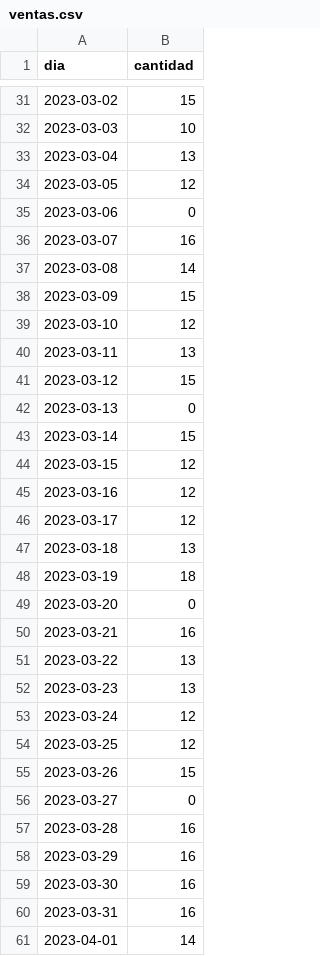
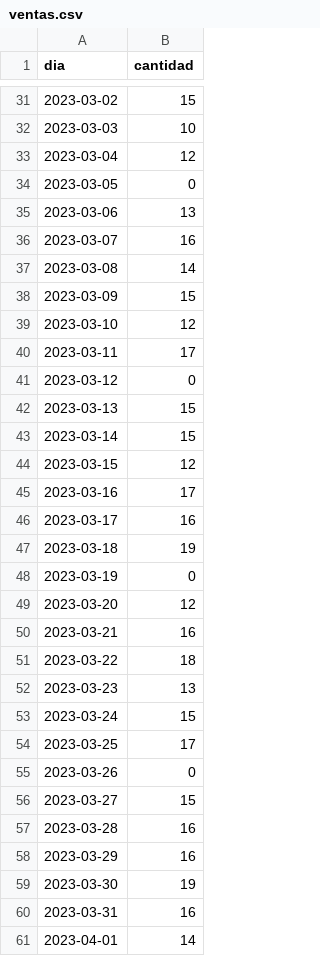
Before and after one commit to JhonnyJR10/csvPos, a CSV file: ventas.csv, drawn as a sheet; only a part is shown, gaps mark what is left out; the diff covers the shown part only.

Commit message:
cd

```diff
--- a/ventas.csv
+++ b/ventas.csv
@@ -32,5 +32,5 @@ dia,cantidad
 2023-03-03,10
-2023-03-04,13
-2023-03-05,12
-2023-03-06,0
+2023-03-04,12
+2023-03-05,0
+2023-03-06,13
 2023-03-07,16
@@ -39,22 +39,22 @@ dia,cantidad
 2023-03-10,12
-2023-03-11,13
-2023-03-12,15
-2023-03-13,0
+2023-03-11,17
+2023-03-12,0
+2023-03-13,15
 2023-03-14,15
 2023-03-15,12
-2023-03-16,12
-2023-03-17,12
-2023-03-18,13
-2023-03-19,18
-2023-03-20,0
+2023-03-16,17
+2023-03-17,16
+2023-03-18,19
+2023-03-19,0
+2023-03-20,12
 2023-03-21,16
-2023-03-22,13
+2023-03-22,18
 2023-03-23,13
-2023-03-24,12
-2023-03-25,12
-2023-03-26,15
-2023-03-27,0
+2023-03-24,15
+2023-03-25,17
+2023-03-26,0
+2023-03-27,15
 2023-03-28,16
 2023-03-29,16
-2023-03-30,16
+2023-03-30,19
 2023-03-31,16
```
Also changed, not shown: 30 edited cells elsewhere in this file.
